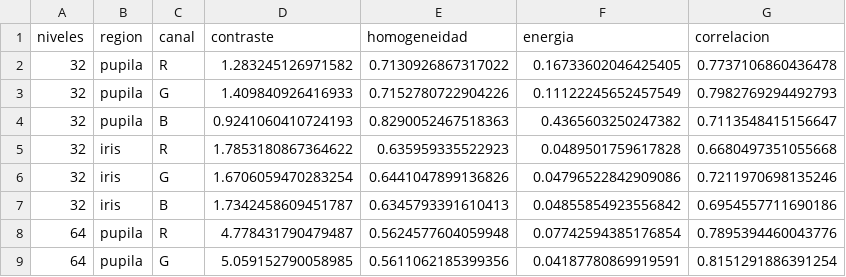
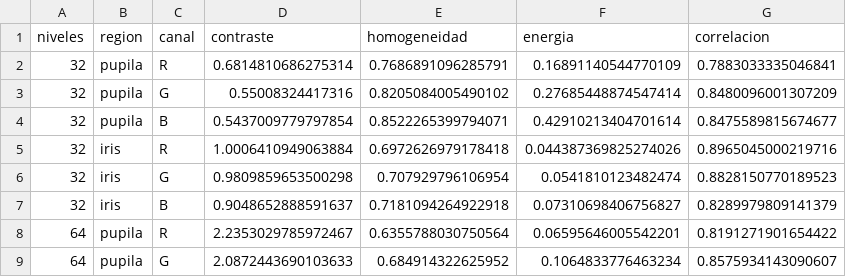
Before and after one commit to suthurralt/Guia-de-imagenes-biomedicas-G9-PSIB, a CSV file: results/modulo3/3_1_glcm.csv, drawn as a sheet; only a part is shown; the diff covers the shown part only.

```diff
--- a/results/modulo3/3_1_glcm.csv
+++ b/results/modulo3/3_1_glcm.csv
@@ -1,9 +1,9 @@
 niveles,region,canal,contraste,homogeneidad,energia,correlacion
-32,pupila,R,1.283245126971582,0.7130926867317022,0.16733602046425405,0.7737106860436478
-32,pupila,G,1.409840926416933,0.7152780722904226,0.11122245652457549,0.7982769294492793
-32,pupila,B,0.9241060410724193,0.8290052467518363,0.4365603250247382,0.7113548415156647
-32,iris,R,1.7853180867364622,0.635959335522923,0.0489501759617828,0.6680497351055668
-32,iris,G,1.6706059470283254,0.6441047899136826,0.04796522842909086,0.7211970698135246
-32,iris,B,1.7342458609451787,0.6345793391610413,0.04855854923556842,0.6954557711690186
-64,pupila,R,4.778431790479487,0.5624577604059948,0.07742594385176854,0.7895394460043776
-64,pupila,G,5.059152790058985,0.5611062185399356,0.04187780869919591,0.8151291886391254
+32,pupila,R,0.6814810686275314,0.7686891096285791,0.16891140544770109,0.7883033335046841
+32,pupila,G,0.55008324417316,0.8205084005490102,0.27685448874547414,0.8480096001307209
+32,pupila,B,0.5437009779797854,0.8522265399794071,0.42910213404701614,0.8475589815674677
+32,iris,R,1.0006410949063884,0.6972626979178418,0.044387369825274026,0.8965045000219716
+32,iris,G,0.9809859653500298,0.707929796106954,0.0541810123482474,0.8828150770189523
+32,iris,B,0.9048652888591637,0.7181094264922918,0.07310698406756827,0.8289979809141379
+64,pupila,R,2.2353029785972467,0.6355788030750564,0.06595646005542201,0.8191271901654422
+64,pupila,G,2.0872443690103633,0.684914322625952,0.1064833776463234,0.8575934143090607
```
Also changed, not shown: 16 edited cells elsewhere in this file, results/modulo3/3_1_morfometria.csv, results/modulo3/3_1_primer_orden.csv, 18 other files.
